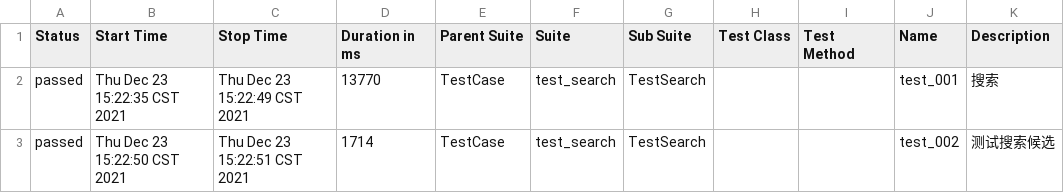
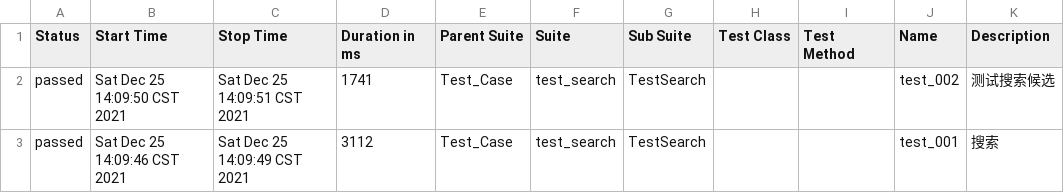
Before and after one commit to George-Sun-2021/Pytest_Demo, a CSV file: allure-report/data/suites.csv, drawn as a sheet.

Commit message:
test

```diff
--- a/allure-report/data/suites.csv
+++ b/allure-report/data/suites.csv
@@ -1,3 +1,3 @@
 "Status","Start Time","Stop Time","Duration in ms","Parent Suite","Suite","Sub Suite","Test Class","Test Method","Name","Description"
-"passed","Thu Dec 23 15:22:35 CST 2021","Thu Dec 23 15:22:49 CST 2021","13770","TestCase","test_search","TestSearch","","","test_001","搜索"
-"passed","Thu Dec 23 15:22:50 CST 2021","Thu Dec 23 15:22:51 CST 2021","1714","TestCase","test_search","TestSearch","","","test_002","测试搜索候选"
+"passed","Sat Dec 25 14:09:50 CST 2021","Sat Dec 25 14:09:51 CST 2021","1741","Test_Case","test_search","TestSearch","","","test_002","测试搜索候选"
+"passed","Sat Dec 25 14:09:46 CST 2021","Sat Dec 25 14:09:49 CST 2021","3112","Test_Case","test_search","TestSearch","","","test_001","搜索"
```
Also changed, not shown: allure-report/data/behaviors.csv, 42 other files.
